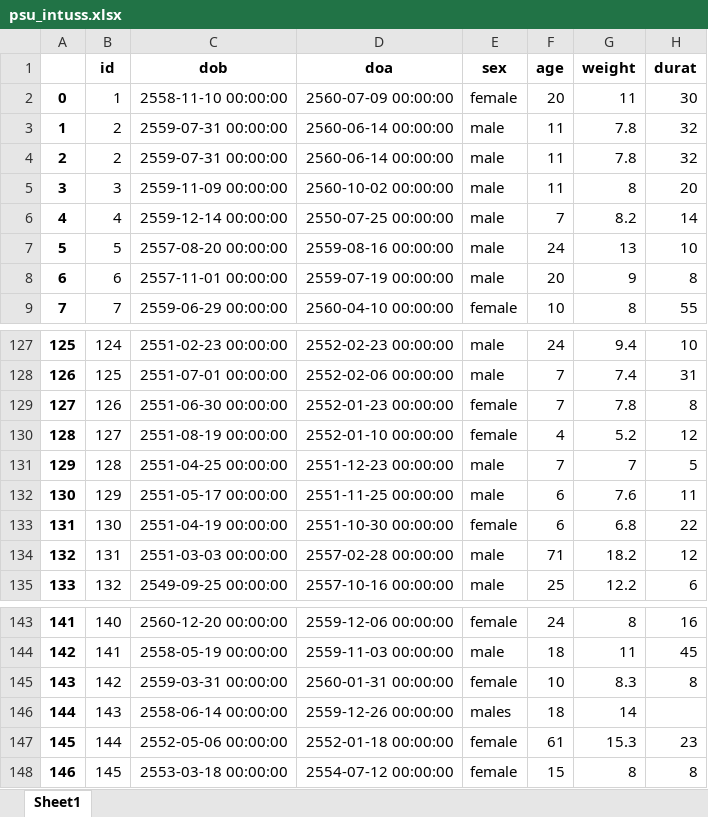
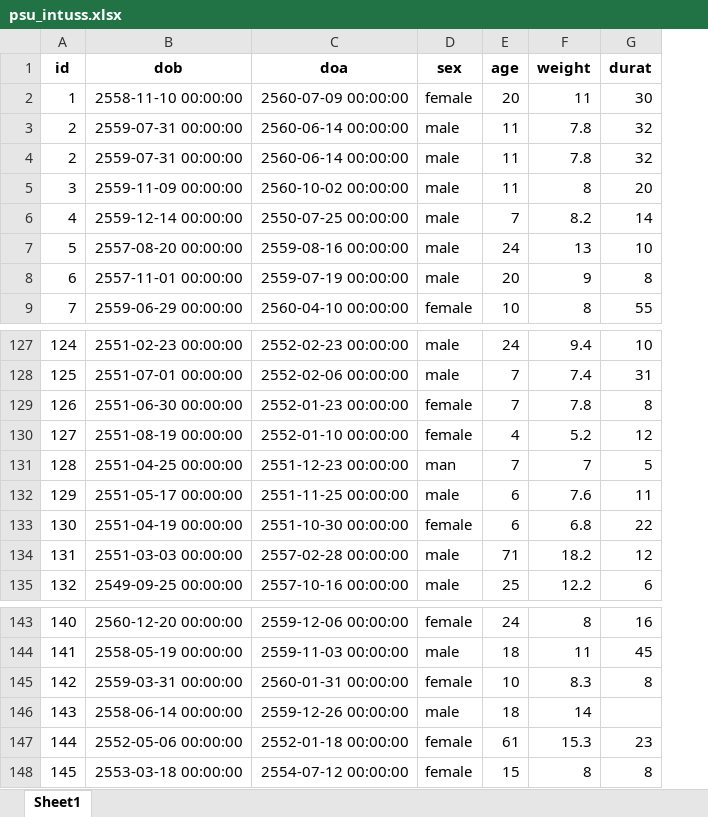
Before and after one commit to sasurasa/soda_ep1, an Excel workbook: psu_intuss.xlsx, sheet Sheet1, drawn as a sheet; only a part is shown, gaps mark what is left out; values as stored, in another font and other column widths than the file's, no borders; removed rows and columns are numbered as before the commit, all else as after; the diff names each change by its address in the sheet, - before the commit and + after, or states it on an @@ line.

Commit message:
Add duplicated values and missings for practicing
190224SS 11.05

```diff
--- a/psu_intuss.xlsx (sheet Sheet1)
+++ b/psu_intuss.xlsx (sheet Sheet1)
-column A, rows 2-9: 0 | 1 | 2 | 3 | 4 | 5 | 6 | 7; rows 127-135: 125 | 126 | 127 | 128 | 129 | 130 | 131 | 132 | 133; rows 143-148: 141 | 142 | 143 | 144 | 145 | 146
-D131 (sex): male
+D131 (sex): man
-D146 (sex): males
+D146 (sex): male
```
